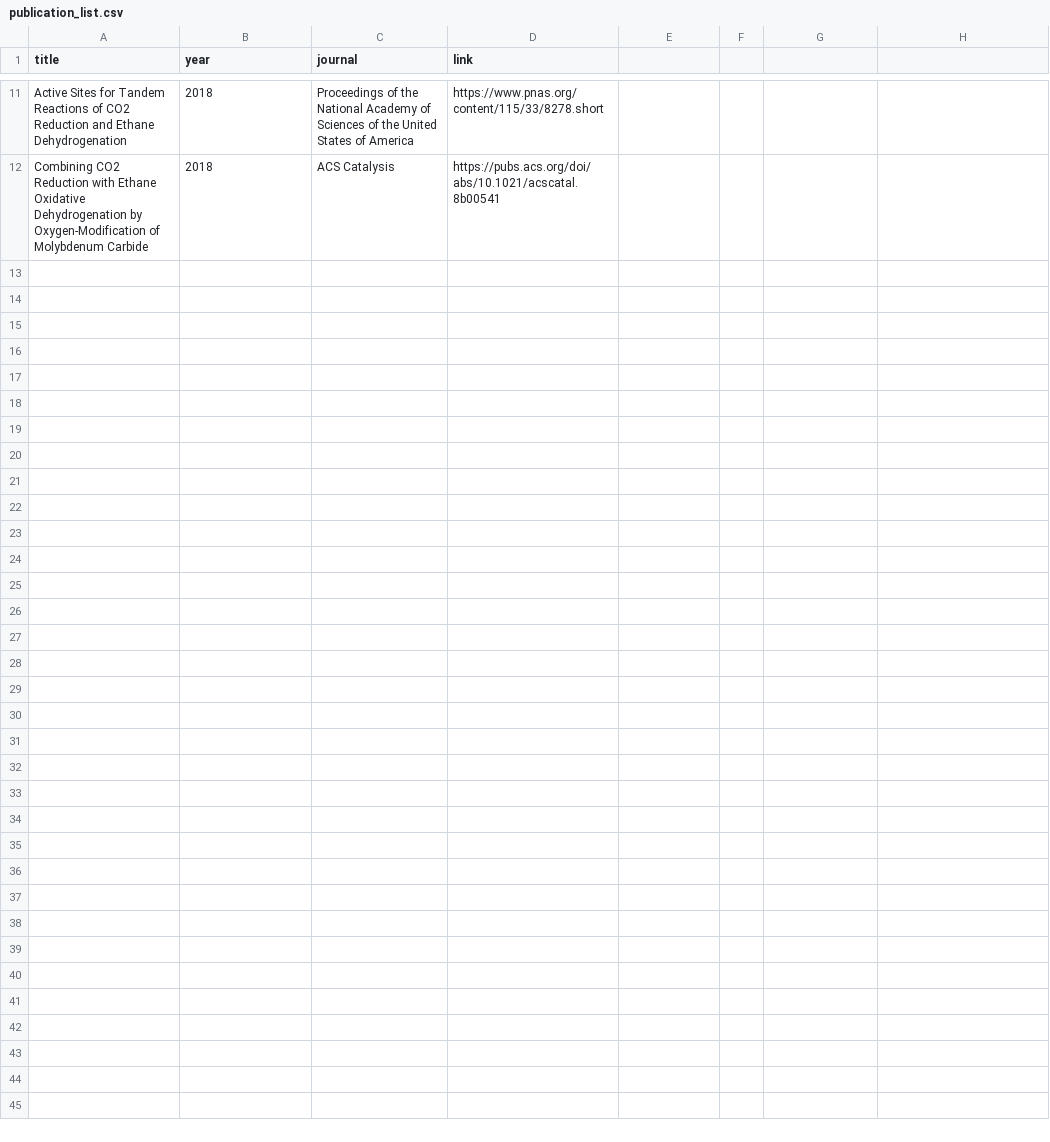
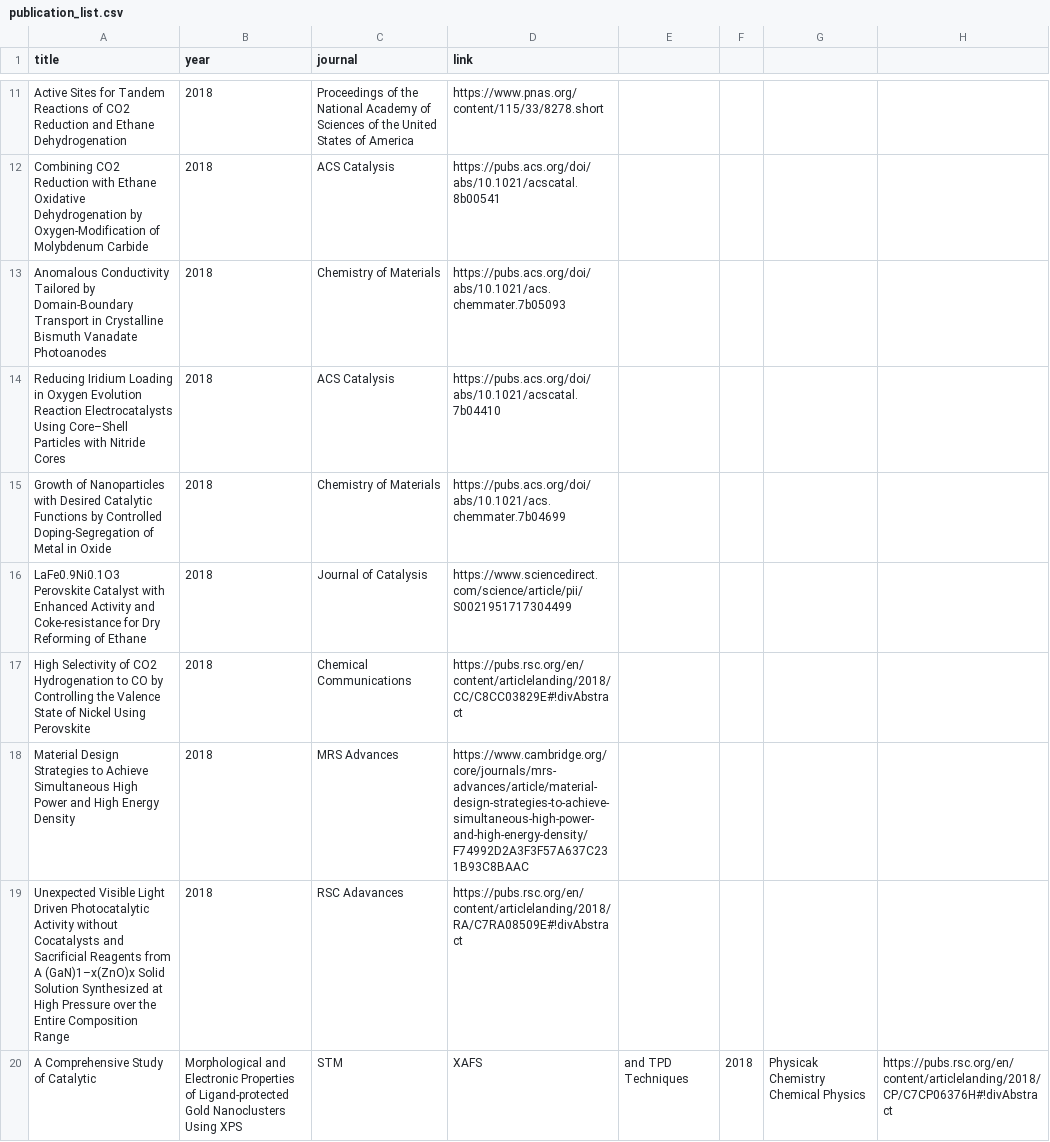
Before and after one commit to wqygh/wqygh.github.io, a CSV file: asset/data/publication_list.csv, drawn as a sheet; only a part is shown, gaps mark what is left out; the diff names each change by its address in the sheet, - before the commit and + after, or states it on an @@ line.

Commit message:
finished 2018 pub

```diff
--- a/asset/data/publication_list.csv
+++ b/asset/data/publication_list.csv
+row 13: Anomalous Conductivity Tailored by Domain-Boundary Transport in Crystalline Bismuth Vanadate Photoanodes | 2018 | Chemistry of Materials | https://pubs.acs.org/doi/abs/10.1021/acs.chemmater.7b05093
+row 14: Reducing Iridium Loading in Oxygen Evolution Reaction Electrocatalysts Using Core–Shell Particles with Nitride Cores | 2018 | ACS Catalysis | https://pubs.acs.org/doi/abs/10.1021/acscatal.7b04410
+row 15: Growth of Nanoparticles with Desired Catalytic Functions by Controlled Doping-Segregation of Metal in Oxide | 2018 | Chemistry of Materials | https://pubs.acs.org/doi/abs/10.1021/acs.chemmater.7b04699
+row 16: LaFe0.9Ni0.1O3 Perovskite Catalyst with Enhanced Activity and Coke-resistance for Dry Reforming of Ethane | 2018 | Journal of Catalysis | https://www.sciencedirect.com/science/article/pii/S0021951717304499
+row 17: High Selectivity of CO2 Hydrogenation to CO by Controlling the Valence State of Nickel Using Perovskite | 2018 | Chemical Communications | https://pubs.rsc.org/en/content/articlelanding/2018/CC/C8CC03829E#!divAbstract
+row 18: Material Design Strategies to Achieve Simultaneous High Power and High Energy Density | 2018 | MRS Advances | https://www.cambridge.org/core/journals/mrs-advances/article/material-design-strategies-to-achieve-simultaneous-high-power-and-high-energy-density/F74992D2A3F3F57A637C231B93C8BAAC
+row 19: Unexpected Visible Light Driven Photocatalytic Activity without Cocatalysts and Sacrificial Reagents from A (GaN)1–x(ZnO)x Solid Solution Synthesized at High Pressure over the Entire Composition Range | 2018 | RSC Adavances | https://pubs.rsc.org/en/content/articlelanding/2018/RA/C7RA08509E#!divAbstract
+row 20: A Comprehensive Study of Catalytic | Morphological and Electronic Properties of Ligand-protected Gold Nanoclusters Using XPS | STM | XAFS | and TPD Techniques | 2018 | Physicak Chemistry Chemical Physics | https://pubs.rsc.org/en/content/articlelanding/2018/CP/C7CP06376H#!divAbstract
```
